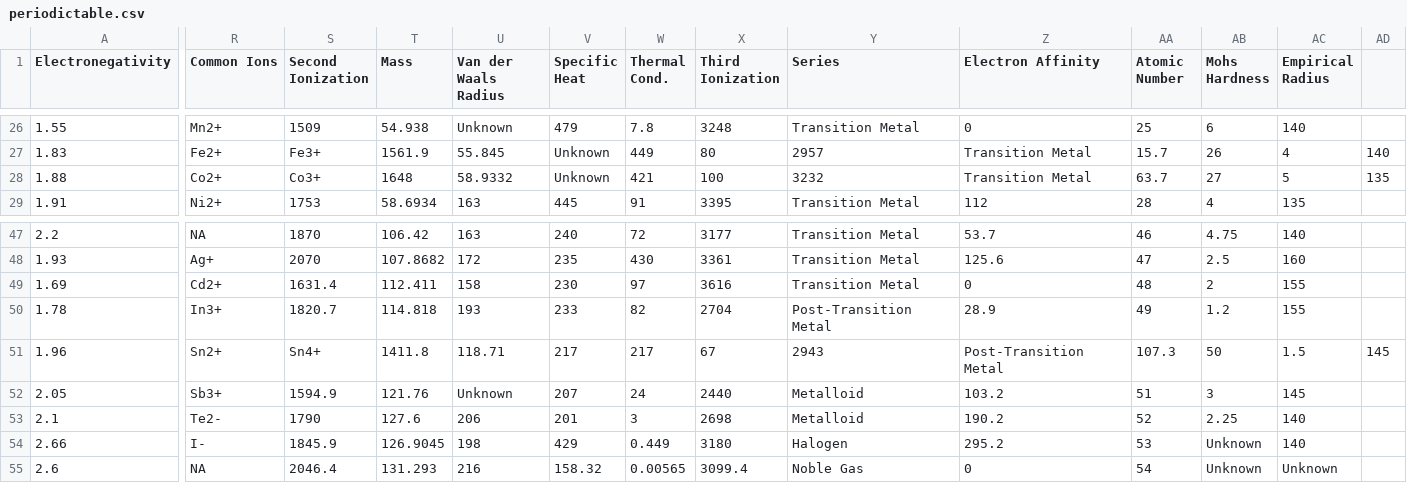
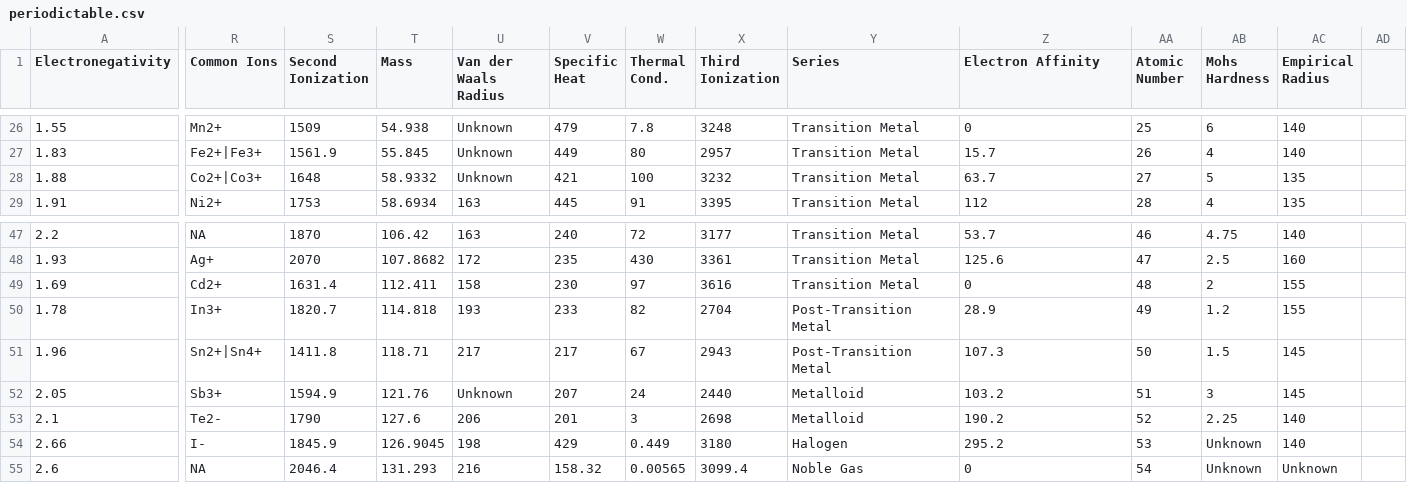
Before and after one commit to memcallen/DiagramDrawer, a CSV file: periodictable.csv, drawn as a sheet; only a part is shown, gaps mark what is left out; the diff covers the shown part only; the diff names each change by its address in the sheet, - before the commit and + after, or states it on an @@ line.

```diff
--- a/periodictable.csv
+++ b/periodictable.csv
-R27 (Common Ions): Fe2+
+R27 (Common Ions): Fe2+|Fe3+
-S27 (Second Ionization): Fe3+
+S27 (Second Ionization): 1561.9
-T27 (Mass): 1561.9
+T27 (Mass): 55.845
-U27 (Van der Waals Radius): 55.845
+U27 (Van der Waals Radius): Unknown
-V27 (Specific Heat): Unknown
+V27 (Specific Heat): 449
-W27 (Thermal Cond.): 449
+W27 (Thermal Cond.): 80
-X27 (Third Ionization): 80
+X27 (Third Ionization): 2957
-Y27 (Series): 2957
+Y27 (Series): Transition Metal
-Z27 (Electron Affinity): Transition Metal
+Z27 (Electron Affinity): 15.7
-AA27 (Atomic Number): 15.7
+AA27 (Atomic Number): 26
-AB27 (Mohs Hardness): 26
+AB27 (Mohs Hardness): 4
-AC27 (Empirical Radius): 4
+AC27 (Empirical Radius): 140
-AD27: 140
+AD27: (empty)
-R28 (Common Ions): Co2+
+R28 (Common Ions): Co2+|Co3+
-S28 (Second Ionization): Co3+
+S28 (Second Ionization): 1648
-T28 (Mass): 1648
+T28 (Mass): 58.9332
-U28 (Van der Waals Radius): 58.9332
+U28 (Van der Waals Radius): Unknown
-V28 (Specific Heat): Unknown
+V28 (Specific Heat): 421
-W28 (Thermal Cond.): 421
+W28 (Thermal Cond.): 100
-X28 (Third Ionization): 100
+X28 (Third Ionization): 3232
-Y28 (Series): 3232
+Y28 (Series): Transition Metal
-Z28 (Electron Affinity): Transition Metal
+Z28 (Electron Affinity): 63.7
-AA28 (Atomic Number): 63.7
+AA28 (Atomic Number): 27
-AB28 (Mohs Hardness): 27
+AB28 (Mohs Hardness): 5
-AC28 (Empirical Radius): 5
+AC28 (Empirical Radius): 135
-AD28: 135
+AD28: (empty)
-R51 (Common Ions): Sn2+
+R51 (Common Ions): Sn2+|Sn4+
-S51 (Second Ionization): Sn4+
+S51 (Second Ionization): 1411.8
-T51 (Mass): 1411.8
+T51 (Mass): 118.71
-U51 (Van der Waals Radius): 118.71
+U51 (Van der Waals Radius): 217
-W51 (Thermal Cond.): 217
+W51 (Thermal Cond.): 67
-X51 (Third Ionization): 67
+X51 (Third Ionization): 2943
-Y51 (Series): 2943
+Y51 (Series): Post-Transition Metal
-Z51 (Electron Affinity): Post-Transition Metal
+Z51 (Electron Affinity): 107.3
-AA51 (Atomic Number): 107.3
+AA51 (Atomic Number): 50
-AB51 (Mohs Hardness): 50
+AB51 (Mohs Hardness): 1.5
-AC51 (Empirical Radius): 1.5
+AC51 (Empirical Radius): 145
-AD51: 145
+AD51: (empty)
```
Also changed, not shown: 117 edited cells elsewhere in this file, 2 other files.
